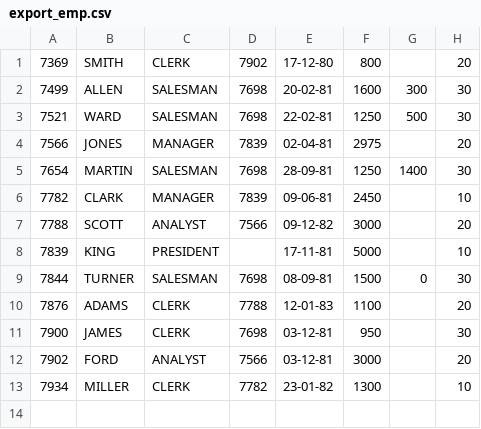
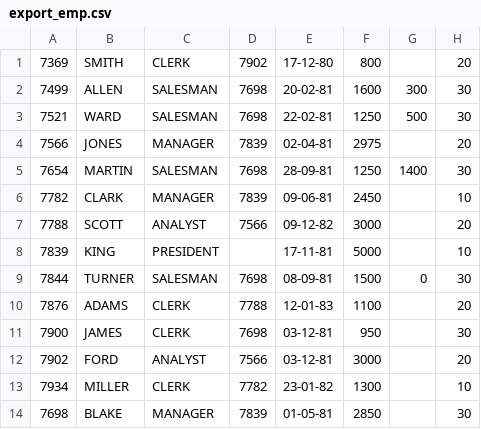
Before and after one commit to lucasjellema/sig-nosql-mongodb, a CSV file: hr-queries/export_emp.csv, drawn as a sheet.

Commit message:
Adding Employee BLAKE

```diff
--- a/hr-queries/export_emp.csv
+++ b/hr-queries/export_emp.csv
@@ -13 +13,2 @@
 7934,"MILLER","CLERK",7782,23-01-82,1300,,10
+7698,"BLAKE","MANAGER",7839,01-05-81,2850,,30
```
